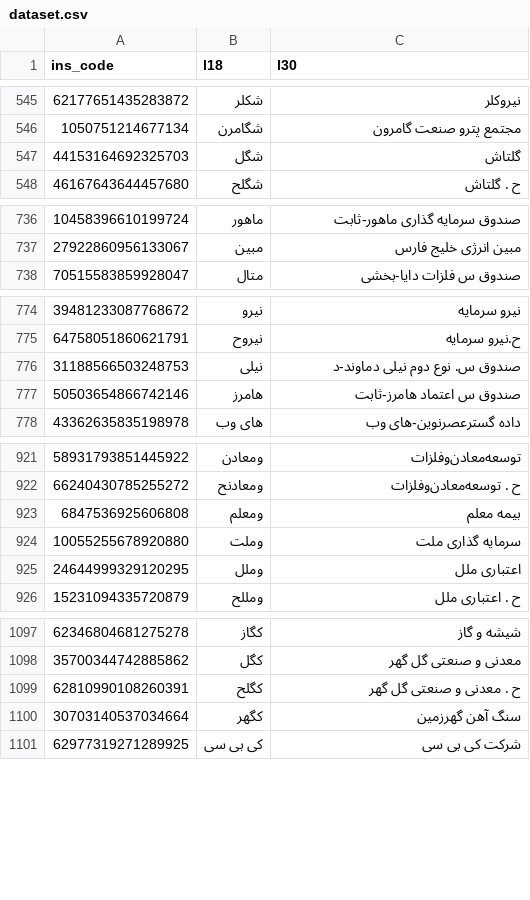
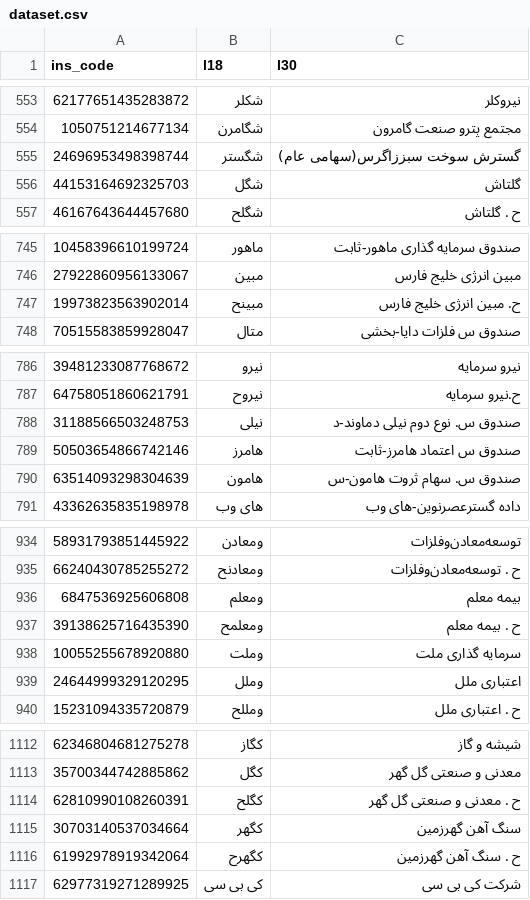
Before and after one commit to 5j9/tsetmc, a CSV file: tsetmc/dataset/dataset.csv, drawn as a sheet; only a part is shown, gaps mark what is left out; the diff covers the shown part only.

```diff
--- a/tsetmc/dataset/dataset.csv
+++ b/tsetmc/dataset/dataset.csv
@@ -546,2 +554,3 @@
 1050751214677134,شگامرن,مجتمع پترو صنعت گامرون
+24696953498398744,شگستر,گسترش سوخت سبززاگرس(سهامی عام)
 44153164692325703,شگل,گلتاش‌
@@ -737,2 +746,3 @@
 27922860956133067,مبین,مبین انرژی خلیج فارس
+19973823563902014,مبینح,ح. مبین انرژی خلیج فارس
 70515583859928047,متال,صندوق س فلزات دایا-بخشی
@@ -777,2 +789,3 @@
 50503654866742146,هامرز,صندوق س اعتماد هامرز-ثابت
+63514093298304639,هامون,صندوق س. سهام ثروت هامون-س
 43362635835198978,های وب,داده گسترعصرنوین-های وب
@@ -923,2 +936,3 @@
 6847536925606808,ومعلم,بیمه معلم
+39138625716435390,ومعلمح,ح . بیمه معلم
 10055255678920880,وملت,سرمایه گذاری ملت
@@ -1100,2 +1115,3 @@
 30703140537034664,کگهر,سنگ آهن گهرزمین
+61992978919342064,کگهرح,ح . سنگ آهن گهرزمین
 62977319271289925,کی بی سی,شرکت کی بی سی
```
Also changed, not shown: 11 added rows and 6 edited cells elsewhere in this file.
